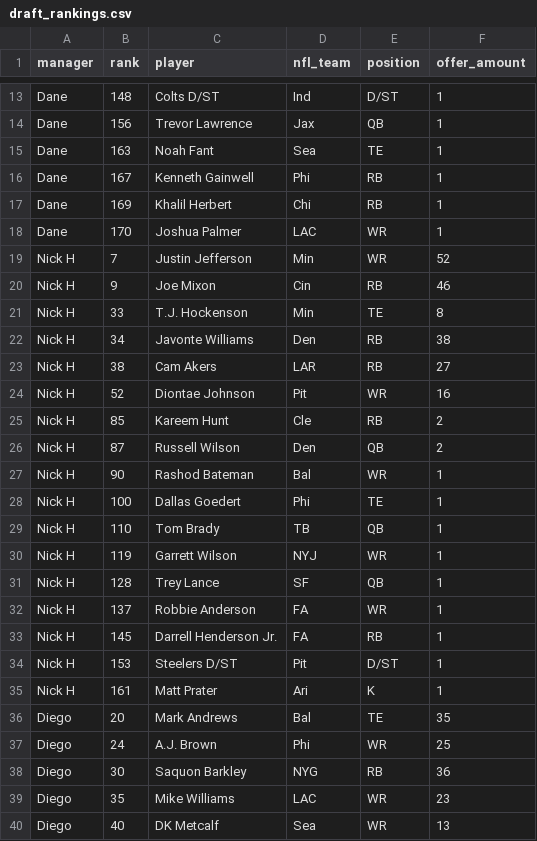
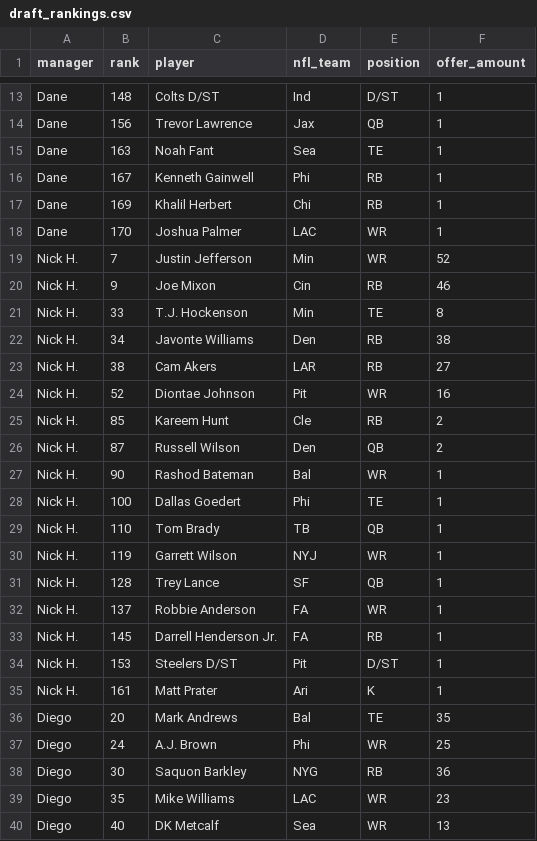
Before and after one commit to dsegundo2/RankingsDiff, a CSV file: data/raw/2022/draft_rankings.csv, drawn as a sheet; only a part is shown, gaps mark what is left out.

Commit message:
Normalize historical manager aliases

```diff
--- a/data/raw/2022/draft_rankings.csv
+++ b/data/raw/2022/draft_rankings.csv
@@ -18,19 +18,19 @@ Dane,169,Khalil Herbert,Chi,RB,1
 Dane,170,Joshua Palmer,LAC,WR,1
-Nick H,7,Justin Jefferson,Min,WR,52
-Nick H,9,Joe Mixon,Cin,RB,46
-Nick H,33,T.J. Hockenson,Min,TE,8
-Nick H,34,Javonte Williams,Den,RB,38
-Nick H,38,Cam Akers,LAR,RB,27
-Nick H,52,Diontae Johnson,Pit,WR,16
-Nick H,85,Kareem Hunt,Cle,RB,2
-Nick H,87,Russell Wilson,Den,QB,2
-Nick H,90,Rashod Bateman,Bal,WR,1
-Nick H,100,Dallas Goedert,Phi,TE,1
-Nick H,110,Tom Brady,TB,QB,1
-Nick H,119,Garrett Wilson,NYJ,WR,1
-Nick H,128,Trey Lance,SF,QB,1
-Nick H,137,Robbie Anderson,FA,WR,1
-Nick H,145,Darrell Henderson Jr.,FA,RB,1
-Nick H,153,Steelers D/ST,Pit,D/ST,1
-Nick H,161,Matt Prater,Ari,K,1
+Nick H.,7,Justin Jefferson,Min,WR,52
+Nick H.,9,Joe Mixon,Cin,RB,46
+Nick H.,33,T.J. Hockenson,Min,TE,8
+Nick H.,34,Javonte Williams,Den,RB,38
+Nick H.,38,Cam Akers,LAR,RB,27
+Nick H.,52,Diontae Johnson,Pit,WR,16
+Nick H.,85,Kareem Hunt,Cle,RB,2
+Nick H.,87,Russell Wilson,Den,QB,2
+Nick H.,90,Rashod Bateman,Bal,WR,1
+Nick H.,100,Dallas Goedert,Phi,TE,1
+Nick H.,110,Tom Brady,TB,QB,1
+Nick H.,119,Garrett Wilson,NYJ,WR,1
+Nick H.,128,Trey Lance,SF,QB,1
+Nick H.,137,Robbie Anderson,FA,WR,1
+Nick H.,145,Darrell Henderson Jr.,FA,RB,1
+Nick H.,153,Steelers D/ST,Pit,D/ST,1
+Nick H.,161,Matt Prater,Ari,K,1
 Diego,20,Mark Andrews,Bal,TE,35
```
Also changed, not shown: data/raw/2023/draft_rankings.csv, data/raw/2024/draft_rankings.csv, 5 other files.
